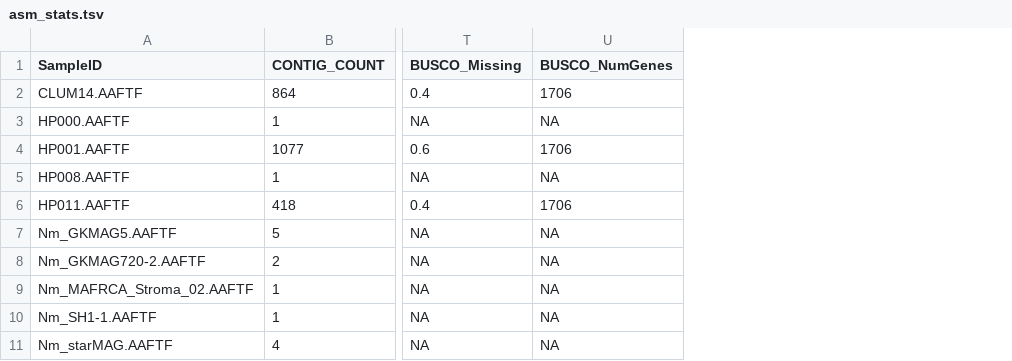
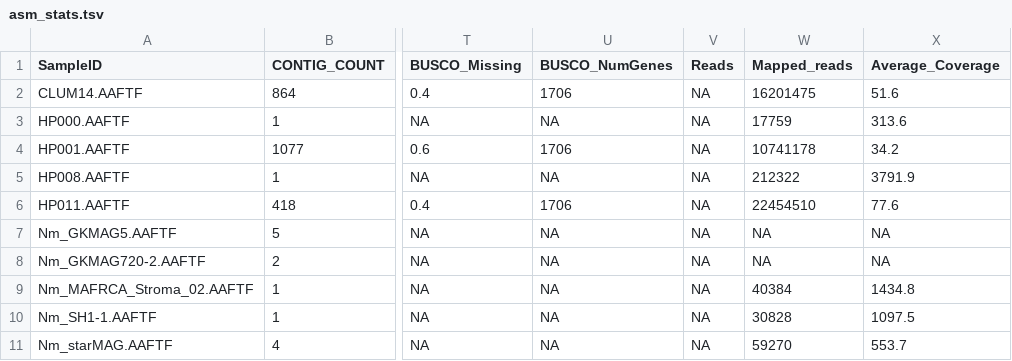
Before and after one commit to hyphaltip/KassonLab_Nectriaceae, a TSV file: asm_stats.tsv, drawn as a sheet; only a part is shown, gaps mark what is left out; the diff names each change by its address in the sheet, - before the commit and + after, or states it on an @@ line.

Commit message:
add mapping

```diff
--- a/asm_stats.tsv
+++ b/asm_stats.tsv
+column V (Reads), rows 2-11: all NA
+column W (Mapped_reads), rows 2-11: 16201475 | 17759 | 10741178 | 212322 | 22454510 | NA | NA | 40384 | 30828 | 59270
+column X (Average_Coverage), rows 2-11: 51.6 | 313.6 | 34.2 | 3791.9 | 77.6 | NA | NA | 1434.8 | 1097.5 | 553.7
```
